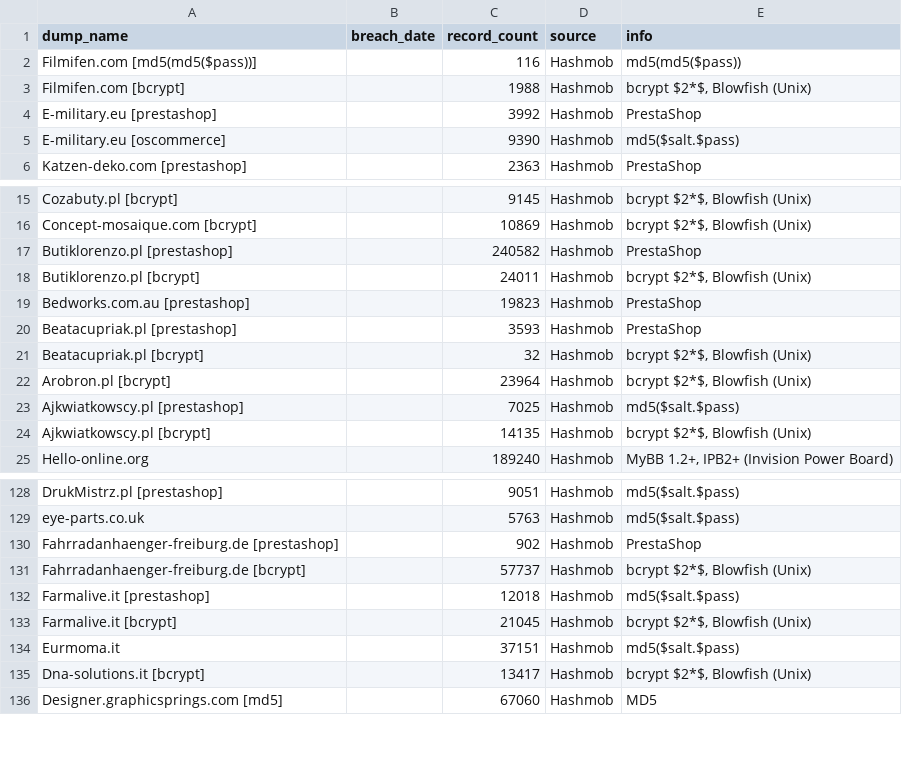
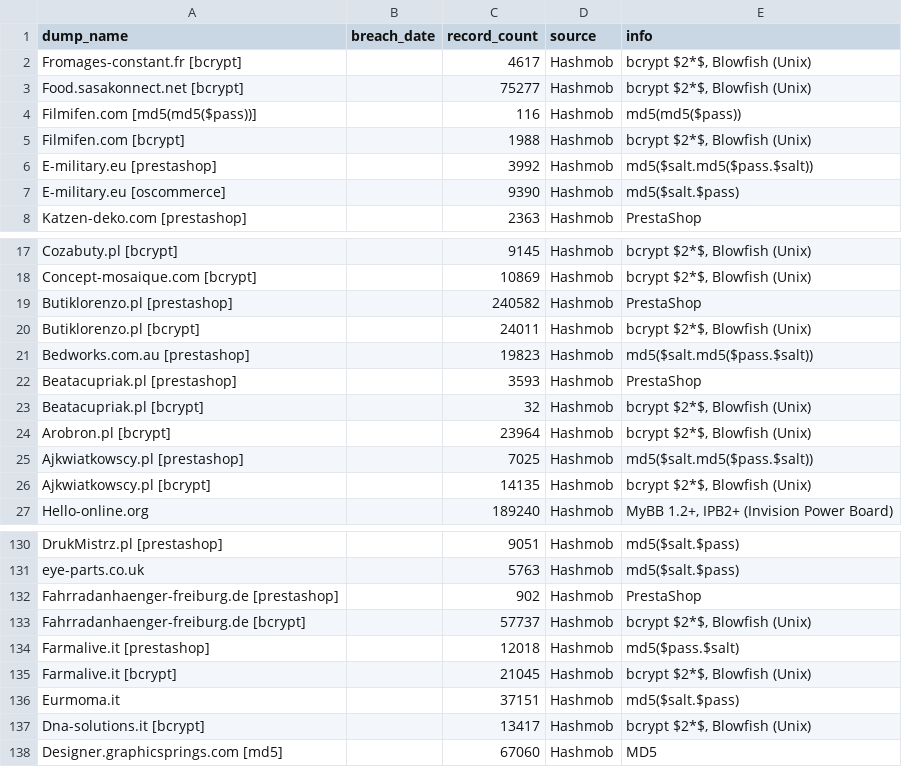
Before and after one commit to notdls/known-breaches, a CSV file: datasets/Hashmob.csv, drawn as a sheet; only a part is shown, gaps mark what is left out.

```diff
--- a/datasets/Hashmob.csv
+++ b/datasets/Hashmob.csv
@@ -1,5 +1,7 @@
 dump_name,breach_date,record_count,source,info
+Fromages-constant.fr [bcrypt],,4617,Hashmob,"bcrypt $2*$, Blowfish (Unix)"
+Food.sasakonnect.net [bcrypt],,75277,Hashmob,"bcrypt $2*$, Blowfish (Unix)"
 Filmifen.com [md5(md5($pass))],,116,Hashmob,md5(md5($pass))
 Filmifen.com [bcrypt],,1988,Hashmob,"bcrypt $2*$, Blowfish (Unix)"
-E-military.eu [prestashop],,3992,Hashmob,PrestaShop
+E-military.eu [prestashop],,3992,Hashmob,md5($salt.md5($pass.$salt))
 E-military.eu [oscommerce],,9390,Hashmob,md5($salt.$pass)
@@ -18,3 +20,3 @@ Butiklorenzo.pl [prestashop],,240582,Hashmob,PrestaShop
 Butiklorenzo.pl [bcrypt],,24011,Hashmob,"bcrypt $2*$, Blowfish (Unix)"
-Bedworks.com.au [prestashop],,19823,Hashmob,PrestaShop
+Bedworks.com.au [prestashop],,19823,Hashmob,md5($salt.md5($pass.$salt))
 Beatacupriak.pl [prestashop],,3593,Hashmob,PrestaShop
@@ -22,3 +24,3 @@ Beatacupriak.pl [bcrypt],,32,Hashmob,"bcrypt $2*$, Blowfish (Unix)"
 Arobron.pl [bcrypt],,23964,Hashmob,"bcrypt $2*$, Blowfish (Unix)"
-Ajkwiatkowscy.pl [prestashop],,7025,Hashmob,md5($salt.$pass)
+Ajkwiatkowscy.pl [prestashop],,7025,Hashmob,md5($salt.md5($pass.$salt))
 Ajkwiatkowscy.pl [bcrypt],,14135,Hashmob,"bcrypt $2*$, Blowfish (Unix)"
@@ -131,3 +133,3 @@ Fahrradanhaenger-freiburg.de [prestashop],,902,Hashmob,PrestaShop
 Fahrradanhaenger-freiburg.de [bcrypt],,57737,Hashmob,"bcrypt $2*$, Blowfish (Unix)"
-Farmalive.it [prestashop],,12018,Hashmob,md5($salt.$pass)
+Farmalive.it [prestashop],,12018,Hashmob,md5($pass.$salt)
 Farmalive.it [bcrypt],,21045,Hashmob,"bcrypt $2*$, Blowfish (Unix)"
```
Also changed, not shown: datasets/HaveIBeenPwned.csv, 5 other files.
